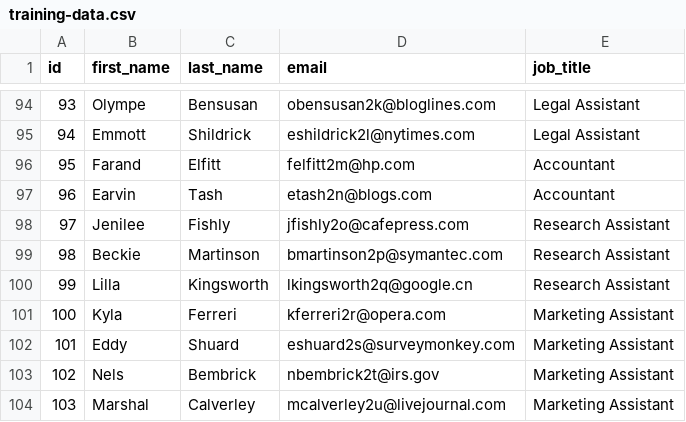
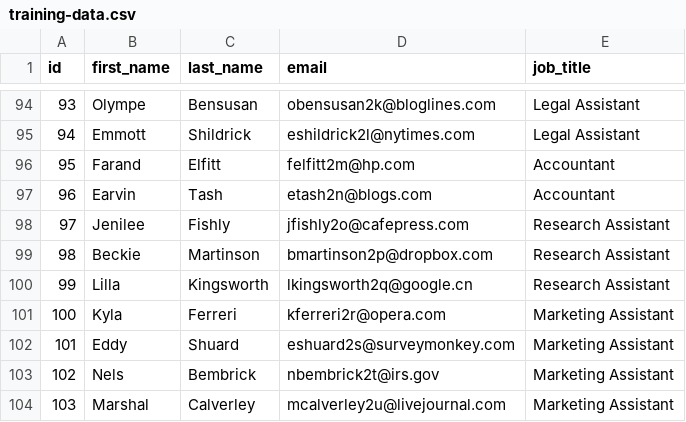
Before and after one commit to CluedIn-io/CluedIn.Documentation, a CSV file: assets/other/training-data.csv, drawn as a sheet; only a part is shown, gaps mark what is left out; the diff covers the shown part only.

```diff
--- a/assets/other/training-data.csv
+++ b/assets/other/training-data.csv
@@ -98,3 +98,3 @@ id,first_name,last_name,email,job_title
 97,Jenilee,Fishly,jfishly2o@cafepress.com,Research Assistant
-98,Beckie,Martinson,bmartinson2p@symantec.com,Research Assistant
+98,Beckie,Martinson,bmartinson2p@dropbox.com,Research Assistant
 99,Lilla,Kingsworth,lkingsworth2q@google.cn,Research Assistant
```
Also changed, not shown: 14 edited cells elsewhere in this file.
